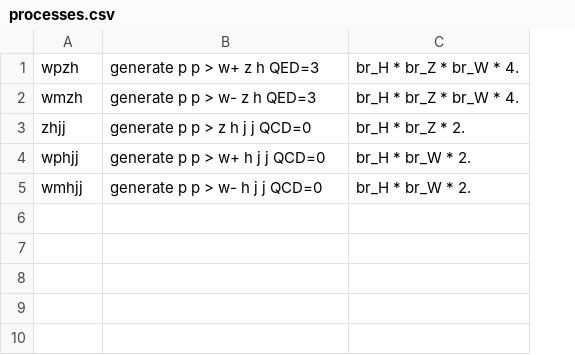
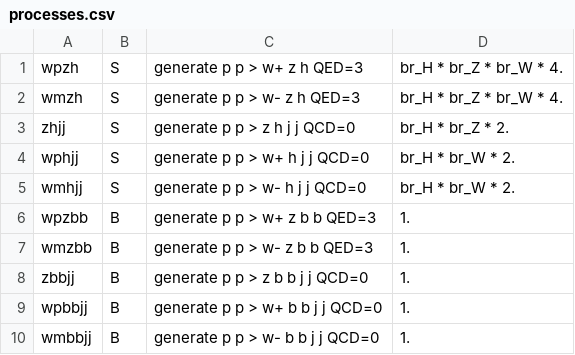
Before and after one commit to ZZHHmultiboson/ZZHH, a CSV file: processes.csv, drawn as a sheet; the diff names each change by its address in the sheet, - before the commit and + after, or states it on an @@ line.

```diff
--- a/processes.csv
+++ b/processes.csv
+column B, rows 1-5: all S
+row 6: wpzbb | B | generate p p > w+ z b b QED=3 | 1.
+row 7: wmzbb | B | generate p p > w- z b b QED=3 | 1.
+row 8: zbbjj | B | generate p p > z b b j j QCD=0 | 1.
+row 9: wpbbjj | B | generate p p > w+ b b j j QCD=0 | 1.
+row 10: wmbbjj | B | generate p p > w- b b j j QCD=0 | 1.
```
Also changed, not shown: 23 other files.
